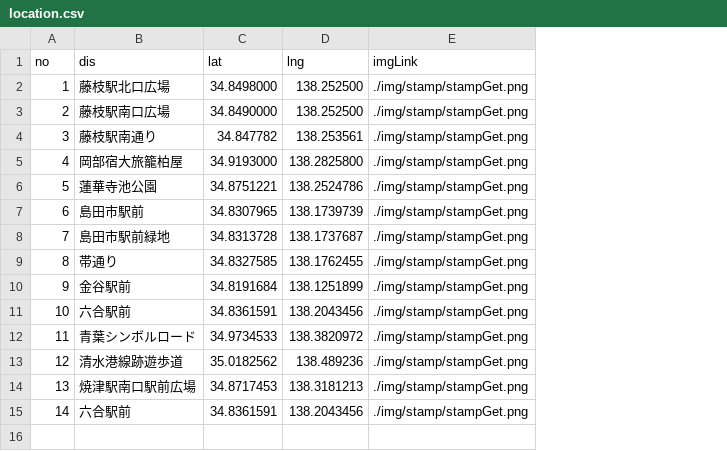
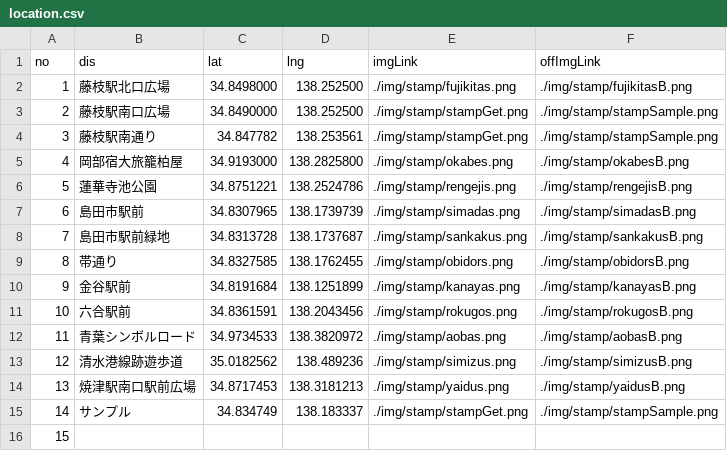
Before and after one commit to ShimashoApps/illumiru, a CSV file: data/location.csv, drawn as a sheet; addresses are those after the commit; the diff names each change by its address in the sheet, - before the commit and + after, or states it on an @@ line.

```diff
--- a/data/location.csv
+++ b/data/location.csv
+column F (offImgLink), rows 2-14: ./img/stamp/fujikitasB.png | ./img/stamp/stampSample.png | ./img/stamp/stampSample.png | ./img/stamp/okabesB.png | ./img/stamp/rengejisB.png | ./img/stamp/simadasB.png | ./img/stamp/sankakusB.png | ./img/stamp/obidorsB.png | ./img/stamp/kanayasB.png | ./img/stamp/rokugosB.png | ./img/stamp/aobasB.png | ./img/stamp/simizusB.png | ./img/stamp/yaidusB.png
-E2 (imgLink): ./img/stamp/stampGet.png
+E2 (imgLink): ./img/stamp/fujikitas.png
-E5 (imgLink): ./img/stamp/stampGet.png
+E5 (imgLink): ./img/stamp/okabes.png
-E6 (imgLink): ./img/stamp/stampGet.png
+E6 (imgLink): ./img/stamp/rengejis.png
-E7 (imgLink): ./img/stamp/stampGet.png
+E7 (imgLink): ./img/stamp/simadas.png
-E8 (imgLink): ./img/stamp/stampGet.png
+E8 (imgLink): ./img/stamp/sankakus.png
-E9 (imgLink): ./img/stamp/stampGet.png
+E9 (imgLink): ./img/stamp/obidors.png
-E10 (imgLink): ./img/stamp/stampGet.png
+E10 (imgLink): ./img/stamp/kanayas.png
-E11 (imgLink): ./img/stamp/stampGet.png
+E11 (imgLink): ./img/stamp/rokugos.png
-E12 (imgLink): ./img/stamp/stampGet.png
+E12 (imgLink): ./img/stamp/aobas.png
-E13 (imgLink): ./img/stamp/stampGet.png
+E13 (imgLink): ./img/stamp/simizus.png
-E14 (imgLink): ./img/stamp/stampGet.png
+E14 (imgLink): ./img/stamp/yaidus.png
+row 15: 14 | サンプル | 34.834749 | 138.183337 | ./img/stamp/stampGet.png | ./img/stamp/stampSample.png
@@ column A (no) renumbered from row 16 down @@
-B16 (dis): 六合駅前
+B16 (dis): (empty)
-C16 (lat): 34.8361591
+C16 (lat): (empty)
-D16 (lng): 138.2043456
+D16 (lng): (empty)
-E16 (imgLink): ./img/stamp/stampGet.png
+E16 (imgLink): (empty)
```
Also changed, not shown: 34 other files.
